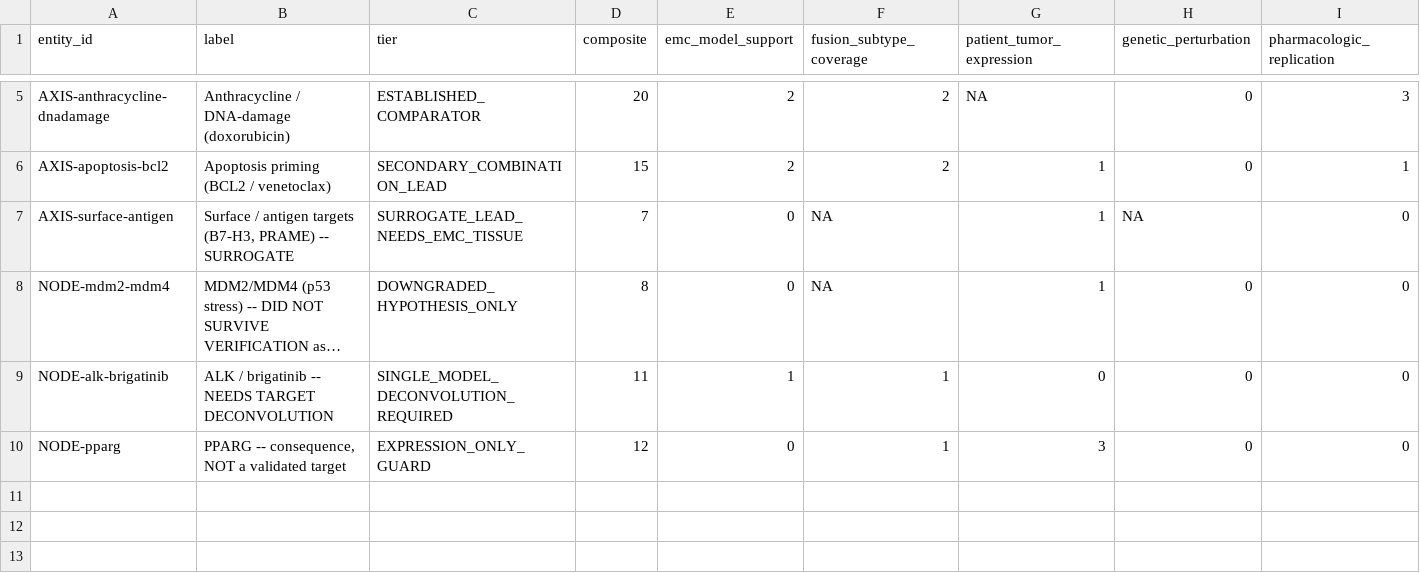
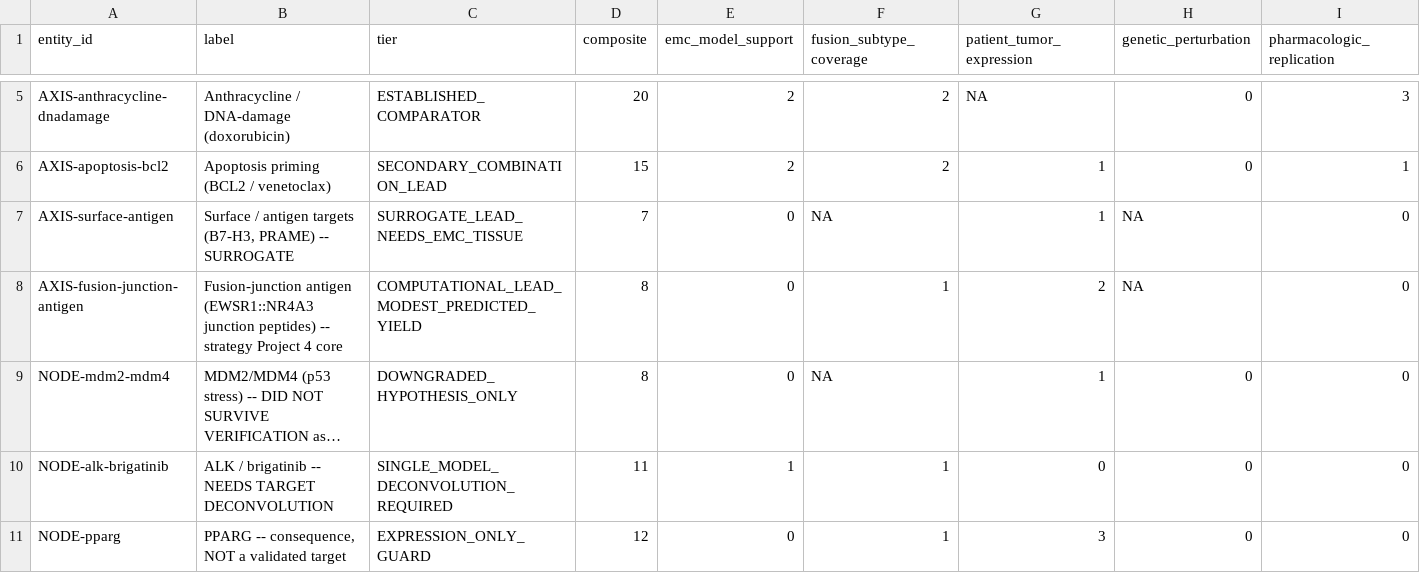
Before and after one commit to trimcrae/Rare-cancers, a TSV file: research/atlas/dist/emc_evidence_score.tsv, drawn as a sheet; only a part is shown, gaps mark what is left out; long unchanged cells end in …; rows hold the shown columns only; the diff names each change by its address in the sheet, - before the commit and + after, or states it on an @@ line.

```diff
--- a/research/atlas/dist/emc_evidence_score.tsv
+++ b/research/atlas/dist/emc_evidence_score.tsv
+row 8: AXIS-fusion-junction-antigen | Fusion-junction antigen (EWSR1::NR4A3 junction peptides) -- strategy Project 4 core | COMPUTATIONAL_LEAD_MODEST_PREDICTED_YIELD | 8 | 0 | 1 | 2 | NA | 0
```
Also changed, not shown: research/atlas/dist/emc_claims_with_provenance.tsv, 4 other files.
